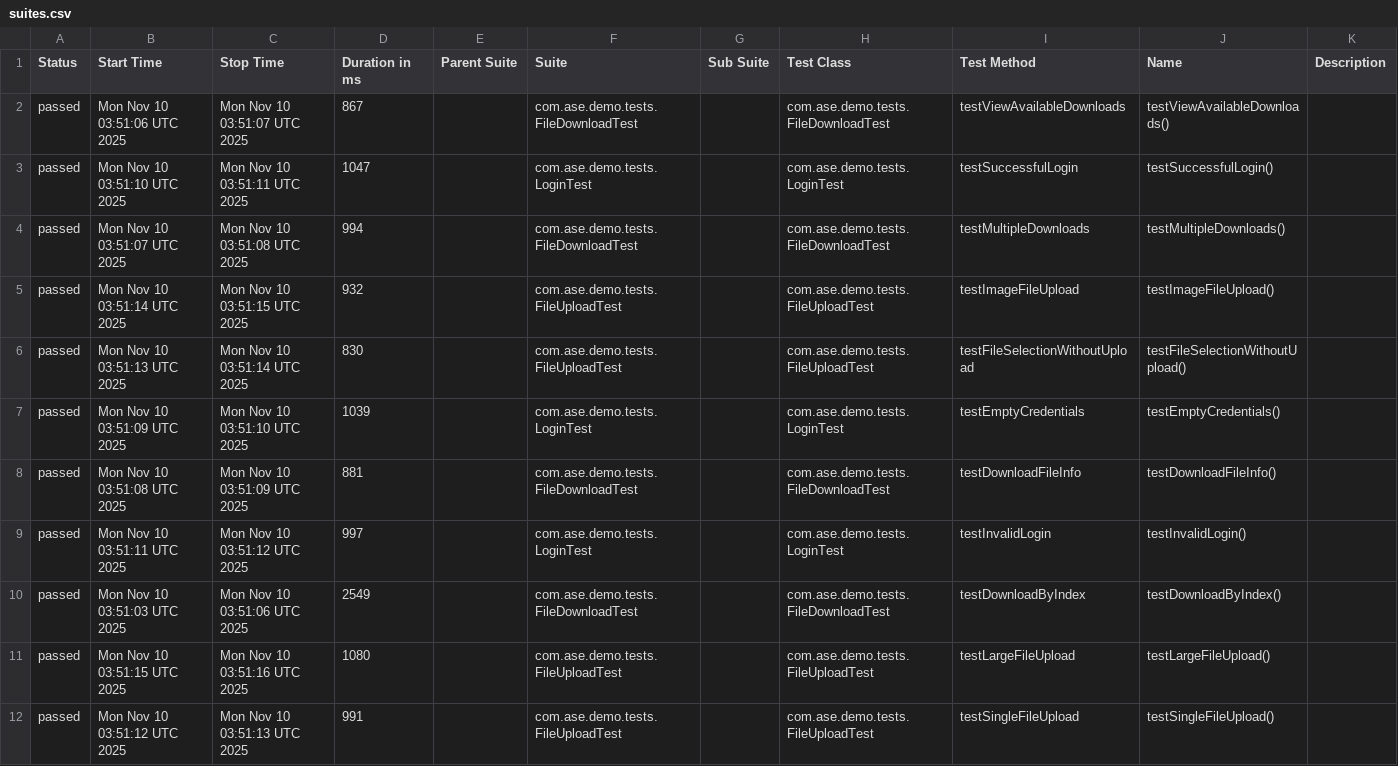
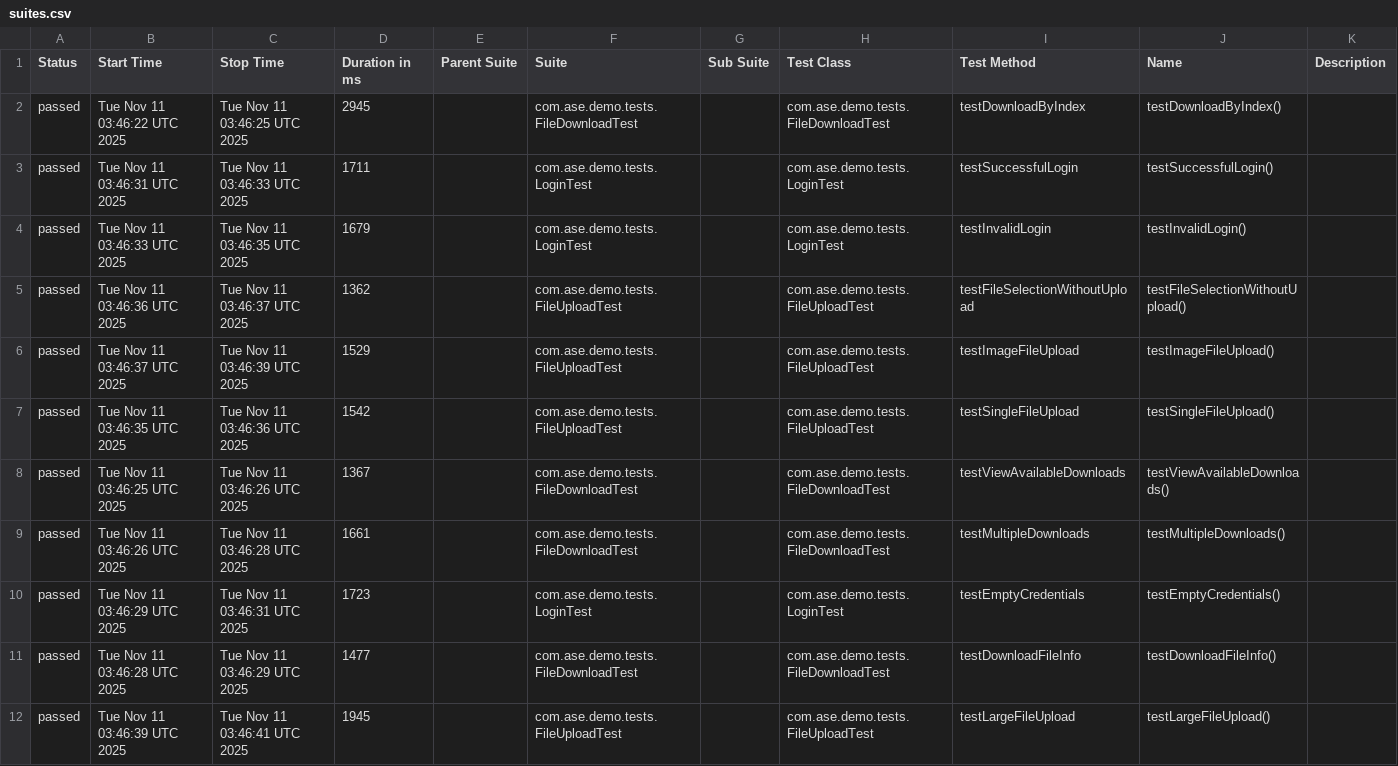
Before and after one commit to Agile-Software-Engineering-25/demo-system-test, a CSV file: full/data/suites.csv, drawn as a sheet.

```diff
--- a/full/data/suites.csv
+++ b/full/data/suites.csv
@@ -1,12 +1,12 @@
 "Status","Start Time","Stop Time","Duration in ms","Parent Suite","Suite","Sub Suite","Test Class","Test Method","Name","Description"
-"passed","Mon Nov 10 03:51:06 UTC 2025","Mon Nov 10 03:51:07 UTC 2025","867","","com.ase.demo.tests.FileDownloadTest","","com.ase.demo.tests.FileDownloadTest","testViewAvailableDownloads","testViewAvailableDownloads()",""
-"passed","Mon Nov 10 03:51:10 UTC 2025","Mon Nov 10 03:51:11 UTC 2025","1047","","com.ase.demo.tests.LoginTest","","com.ase.demo.tests.LoginTest","testSuccessfulLogin","testSuccessfulLogin()",""
-"passed","Mon Nov 10 03:51:07 UTC 2025","Mon Nov 10 03:51:08 UTC 2025","994","","com.ase.demo.tests.FileDownloadTest","","com.ase.demo.tests.FileDownloadTest","testMultipleDownloads","testMultipleDownloads()",""
-"passed","Mon Nov 10 03:51:14 UTC 2025","Mon Nov 10 03:51:15 UTC 2025","932","","com.ase.demo.tests.FileUploadTest","","com.ase.demo.tests.FileUploadTest","testImageFileUpload","testImageFileUpload()",""
-"passed","Mon Nov 10 03:51:13 UTC 2025","Mon Nov 10 03:51:14 UTC 2025","830","","com.ase.demo.tests.FileUploadTest","","com.ase.demo.tests.FileUploadTest","testFileSelectionWithoutUpload","testFileSelectionWithoutUpload()",""
-"passed","Mon Nov 10 03:51:09 UTC 2025","Mon Nov 10 03:51:10 UTC 2025","1039","","com.ase.demo.tests.LoginTest","","com.ase.demo.tests.LoginTest","testEmptyCredentials","testEmptyCredentials()",""
-"passed","Mon Nov 10 03:51:08 UTC 2025","Mon Nov 10 03:51:09 UTC 2025","881","","com.ase.demo.tests.FileDownloadTest","","com.ase.demo.tests.FileDownloadTest","testDownloadFileInfo","testDownloadFileInfo()",""
-"passed","Mon Nov 10 03:51:11 UTC 2025","Mon Nov 10 03:51:12 UTC 2025","997","","com.ase.demo.tests.LoginTest","","com.ase.demo.tests.LoginTest","testInvalidLogin","testInvalidLogin()",""
-"passed","Mon Nov 10 03:51:03 UTC 2025","Mon Nov 10 03:51:06 UTC 2025","2549","","com.ase.demo.tests.FileDownloadTest","","com.ase.demo.tests.FileDownloadTest","testDownloadByIndex","testDownloadByIndex()",""
-"passed","Mon Nov 10 03:51:15 UTC 2025","Mon Nov 10 03:51:16 UTC 2025","1080","","com.ase.demo.tests.FileUploadTest","","com.ase.demo.tests.FileUploadTest","testLargeFileUpload","testLargeFileUpload()",""
-"passed","Mon Nov 10 03:51:12 UTC 2025","Mon Nov 10 03:51:13 UTC 2025","991","","com.ase.demo.tests.FileUploadTest","","com.ase.demo.tests.FileUploadTest","testSingleFileUpload","testSingleFileUpload()",""
+"passed","Tue Nov 11 03:46:22 UTC 2025","Tue Nov 11 03:46:25 UTC 2025","2945","","com.ase.demo.tests.FileDownloadTest","","com.ase.demo.tests.FileDownloadTest","testDownloadByIndex","testDownloadByIndex()",""
+"passed","Tue Nov 11 03:46:31 UTC 2025","Tue Nov 11 03:46:33 UTC 2025","1711","","com.ase.demo.tests.LoginTest","","com.ase.demo.tests.LoginTest","testSuccessfulLogin","testSuccessfulLogin()",""
+"passed","Tue Nov 11 03:46:33 UTC 2025","Tue Nov 11 03:46:35 UTC 2025","1679","","com.ase.demo.tests.LoginTest","","com.ase.demo.tests.LoginTest","testInvalidLogin","testInvalidLogin()",""
+"passed","Tue Nov 11 03:46:36 UTC 2025","Tue Nov 11 03:46:37 UTC 2025","1362","","com.ase.demo.tests.FileUploadTest","","com.ase.demo.tests.FileUploadTest","testFileSelectionWithoutUpload","testFileSelectionWithoutUpload()",""
+"passed","Tue Nov 11 03:46:37 UTC 2025","Tue Nov 11 03:46:39 UTC 2025","1529","","com.ase.demo.tests.FileUploadTest","","com.ase.demo.tests.FileUploadTest","testImageFileUpload","testImageFileUpload()",""
+"passed","Tue Nov 11 03:46:35 UTC 2025","Tue Nov 11 03:46:36 UTC 2025","1542","","com.ase.demo.tests.FileUploadTest","","com.ase.demo.tests.FileUploadTest","testSingleFileUpload","testSingleFileUpload()",""
+"passed","Tue Nov 11 03:46:25 UTC 2025","Tue Nov 11 03:46:26 UTC 2025","1367","","com.ase.demo.tests.FileDownloadTest","","com.ase.demo.tests.FileDownloadTest","testViewAvailableDownloads","testViewAvailableDownloads()",""
+"passed","Tue Nov 11 03:46:26 UTC 2025","Tue Nov 11 03:46:28 UTC 2025","1661","","com.ase.demo.tests.FileDownloadTest","","com.ase.demo.tests.FileDownloadTest","testMultipleDownloads","testMultipleDownloads()",""
+"passed","Tue Nov 11 03:46:29 UTC 2025","Tue Nov 11 03:46:31 UTC 2025","1723","","com.ase.demo.tests.LoginTest","","com.ase.demo.tests.LoginTest","testEmptyCredentials","testEmptyCredentials()",""
+"passed","Tue Nov 11 03:46:28 UTC 2025","Tue Nov 11 03:46:29 UTC 2025","1477","","com.ase.demo.tests.FileDownloadTest","","com.ase.demo.tests.FileDownloadTest","testDownloadFileInfo","testDownloadFileInfo()",""
+"passed","Tue Nov 11 03:46:39 UTC 2025","Tue Nov 11 03:46:41 UTC 2025","1945","","com.ase.demo.tests.FileUploadTest","","com.ase.demo.tests.FileUploadTest","testLargeFileUpload","testLargeFileUpload()",""
```
Also changed, not shown: 36 other files.
